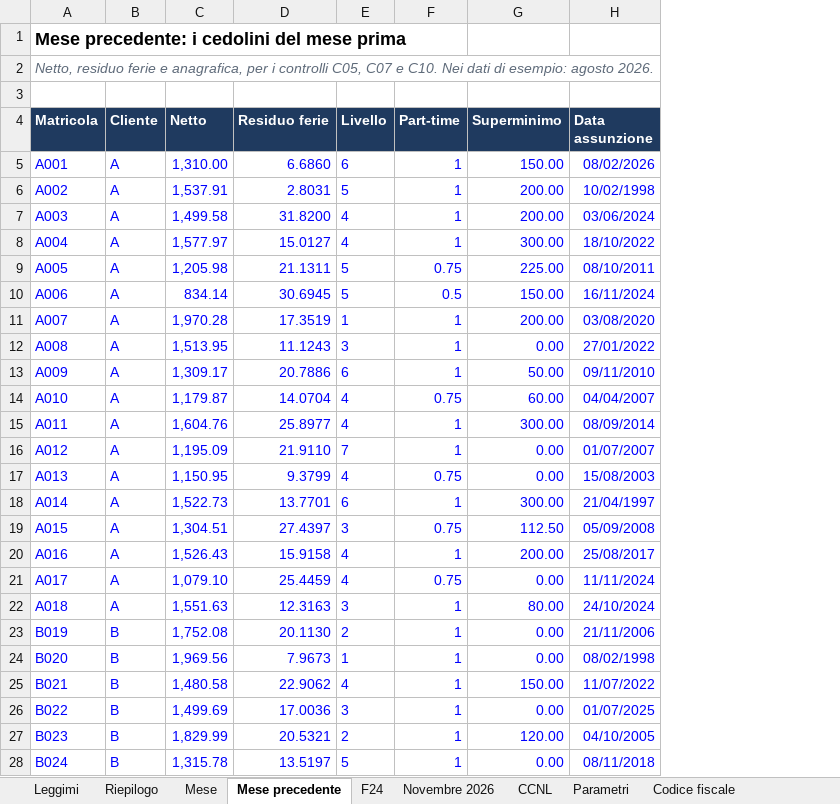
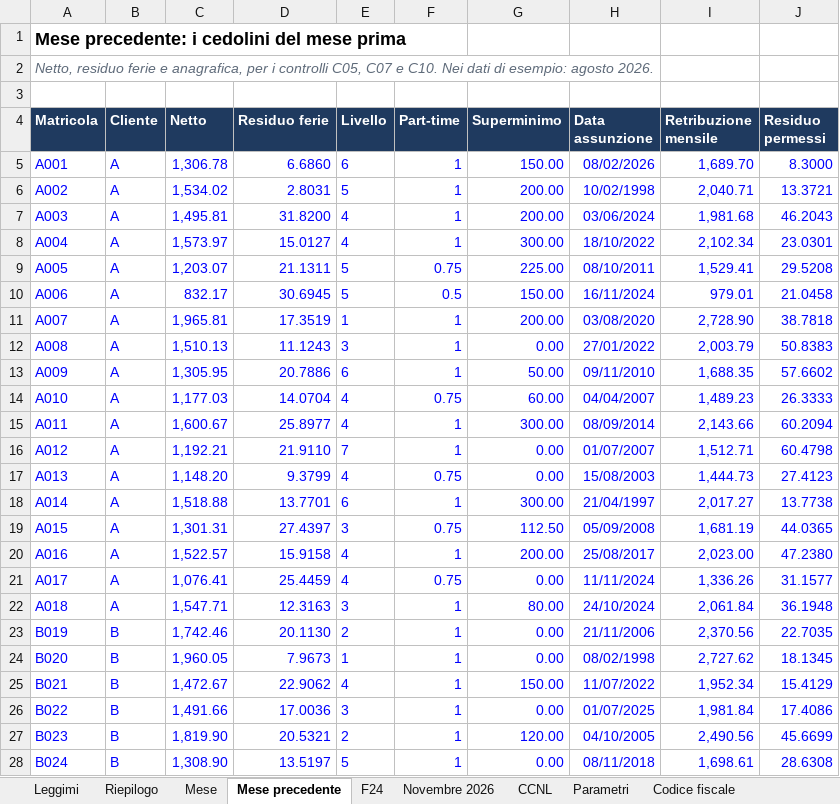
Before and after one commit to D0M3N1C0X/controlli-cedolini, an Excel workbook: deliverables/foglio_controllo_cedolini.xlsx, sheet Mese precedente, drawn as a sheet; only a part is shown; values as stored, in another font and other column widths than the file's, no borders; the diff covers the shown part only; the diff names each change by its address in the sheet, - before the commit and + after, or states it on an @@ line.

```diff
--- a/deliverables/foglio_controllo_cedolini.xlsx (sheet Mese precedente)
+++ b/deliverables/foglio_controllo_cedolini.xlsx (sheet Mese precedente)
+column I (Retribuzione mensile), rows 5-28: 1,689.70 | 2,040.71 | 1,981.68 | 2,102.34 | 1,529.41 | 979.01 | 2,728.90 | 2,003.79 | 1,688.35 | 1,489.23 | 2,143.66 | 1,512.71 | 1,444.73 | 2,017.27 | 1,681.19 | 2,023.00 | 1,336.26 | 2,061.84 | 2,370.56 | 2,727.62 | 1,952.34 | 1,981.84 | 2,490.56 | 1,698.61
+column J (Residuo permessi), rows 5-28: 8.3000 | 13.3721 | 46.2043 | 23.0301 | 29.5208 | 21.0458 | 38.7818 | 50.8383 | 57.6602 | 26.3333 | 60.2094 | 60.4798 | 27.4123 | 13.7738 | 44.0365 | 47.2380 | 31.1577 | 36.1948 | 22.7035 | 18.1345 | 15.4129 | 17.4086 | 45.6699 | 28.6308
-C5 (Netto): 1,310.00
+C5 (Netto): 1,306.78
-C6 (Netto): 1,537.91
+C6 (Netto): 1,534.02
-C7 (Netto): 1,499.58
+C7 (Netto): 1,495.81
-C8 (Netto): 1,577.97
+C8 (Netto): 1,573.97
-C9 (Netto): 1,205.98
+C9 (Netto): 1,203.07
-C10 (Netto): 834.14
+C10 (Netto): 832.17
-C11 (Netto): 1,970.28
+C11 (Netto): 1,965.81
-C12 (Netto): 1,513.95
+C12 (Netto): 1,510.13
-C13 (Netto): 1,309.17
+C13 (Netto): 1,305.95
-C14 (Netto): 1,179.87
+C14 (Netto): 1,177.03
-C15 (Netto): 1,604.76
+C15 (Netto): 1,600.67
-C16 (Netto): 1,195.09
+C16 (Netto): 1,192.21
-C17 (Netto): 1,150.95
+C17 (Netto): 1,148.20
-C18 (Netto): 1,522.73
+C18 (Netto): 1,518.88
-C19 (Netto): 1,304.51
+C19 (Netto): 1,301.31
-C20 (Netto): 1,526.43
+C20 (Netto): 1,522.57
-C21 (Netto): 1,079.10
+C21 (Netto): 1,076.41
-C22 (Netto): 1,551.63
+C22 (Netto): 1,547.71
-C23 (Netto): 1,752.08
+C23 (Netto): 1,742.46
-C24 (Netto): 1,969.56
+C24 (Netto): 1,960.05
-C25 (Netto): 1,480.58
+C25 (Netto): 1,472.67
-C26 (Netto): 1,499.69
+C26 (Netto): 1,491.66
-C27 (Netto): 1,829.99
+C27 (Netto): 1,819.90
-C28 (Netto): 1,315.78
+C28 (Netto): 1,308.90
```
Also changed, not shown: 2 added rows and 95 edited cells elsewhere in this sheet, sheet Mese, sheet Riconciliazione, sheet Parametri, sheet Riepilogo, sheet Leggimi, sheet F24, 38 other files.
